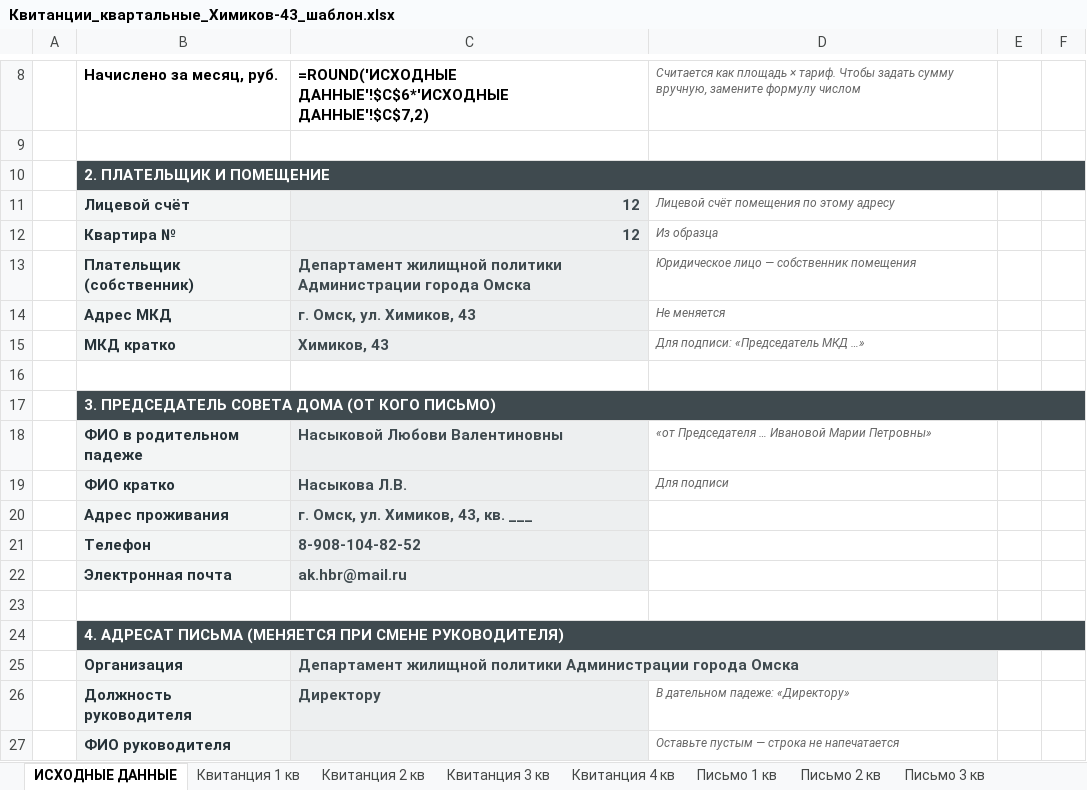
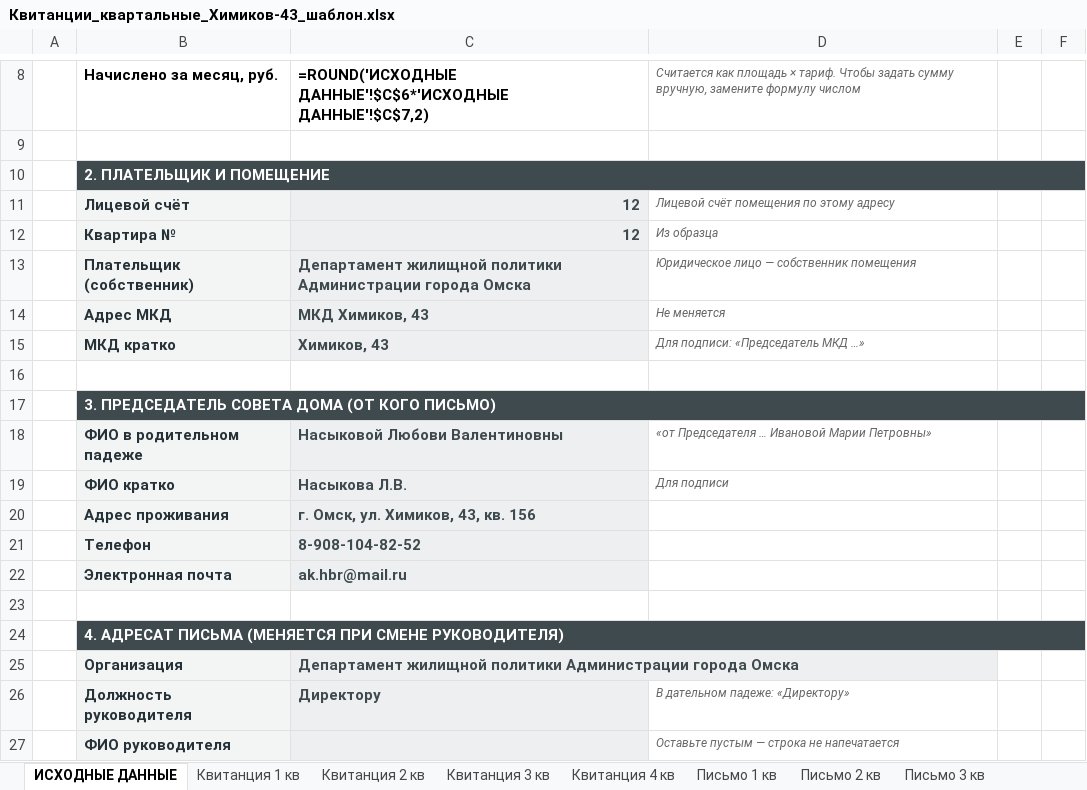
Before and after one commit to hobuchenie11-create/my-project, an Excel workbook: kapremont/output/Квитанции_квартальные_Химиков-43_шаблон.xlsx, sheet ИСХОДНЫЕ ДАННЫЕ, drawn as a sheet; only a part is shown, gaps mark what is left out; values as stored, in another font and other column widths than the file's, no borders; formulas without a stored value are shown as written; the diff names each change by its address in the sheet, - before the commit and + after, or states it on an @@ line.

```diff
--- a/kapremont/output/Квитанции_квартальные_Химиков-43_шаблон.xlsx (sheet ИСХОДНЫЕ ДАННЫЕ)
+++ b/kapremont/output/Квитанции_квартальные_Химиков-43_шаблон.xlsx (sheet ИСХОДНЫЕ ДАННЫЕ)
-C14: г. Омск, ул. Химиков, 43
+C14: МКД Химиков, 43
-C20: г. Омск, ул. Химиков, 43, кв. ___
+C20: г. Омск, ул. Химиков, 43, кв. 156
```
Also changed, not shown: sheet Квитанция 2 кв, sheet Квитанция 1 кв, sheet Квитанция 3 кв, sheet Квитанция 4 кв, sheet Письмо 1 кв, sheet Письмо 2 кв, 2 more sheets, kapremont/output/Квитанции_квартальные_Магистральная-2_цветной.xlsx, kapremont/output/Квитанции_квартальные_Магистральная-2_шаблон.xlsx, 4 other files.
